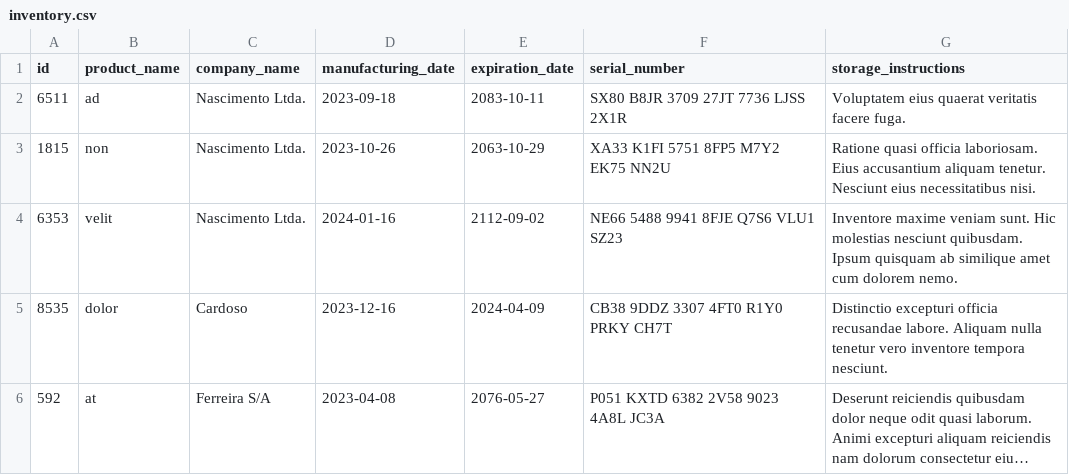
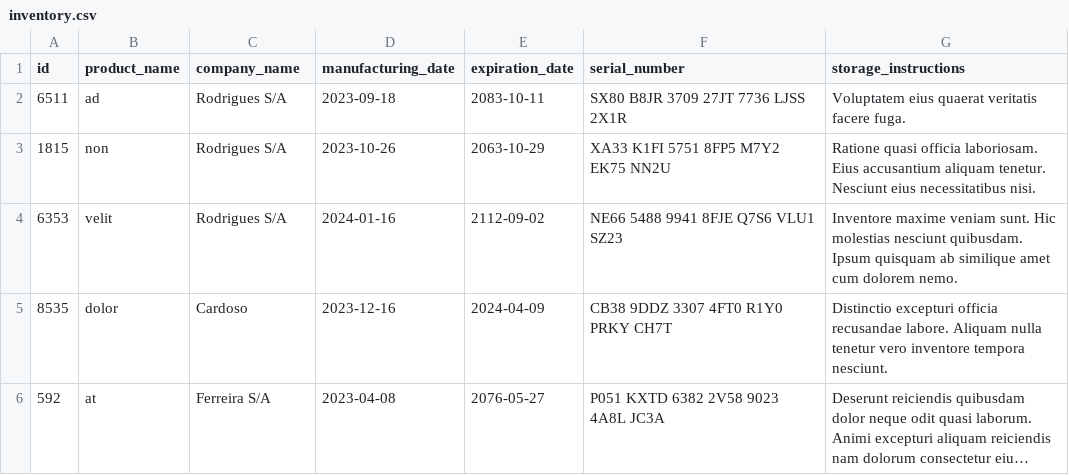
Before and after one commit to Laura2606/Inventory-report, a CSV file: inventory_report/data/inventory.csv, drawn as a sheet; long unchanged cells end in ….

```diff
--- a/inventory_report/data/inventory.csv
+++ b/inventory_report/data/inventory.csv
@@ -1,5 +1,5 @@
 id,product_name,company_name,manufacturing_date,expiration_date,serial_number,storage_instructions
-6511,ad,Nascimento Ltda.,2023-09-18,2083-10-11,SX80 B8JR 3709 27JT 7736 LJSS 2X1R,Voluptatem eius quaerat veritatis facere fuga.
-1815,non,Nascimento Ltda.,2023-10-26,2063-10-29,XA33 K1FI 5751 8FP5 M7Y2 EK75 NN2U,Ratione quasi officia laboriosam. Eius accusantium aliquam tenetur. Nesciunt eius necessitatibus nisi.
-6353,velit,Nascimento Ltda.,2024-01-16,2112-09-02,NE66 5488 9941 8FJE Q7S6 VLU1 SZ23,Inventore maxime veniam sunt. Hic molestias nesciunt quibusdam. Ipsum quisquam ab similique amet cum dolorem nemo.
+6511,ad,Rodrigues S/A,2023-09-18,2083-10-11,SX80 B8JR 3709 27JT 7736 LJSS 2X1R,Voluptatem eius quaerat veritatis facere fuga.
+1815,non,Rodrigues S/A,2023-10-26,2063-10-29,XA33 K1FI 5751 8FP5 M7Y2 EK75 NN2U,Ratione quasi officia laboriosam. Eius accusantium aliquam tenetur. Nesciunt eius necessitatibus nisi.
+6353,velit,Rodrigues S/A,2024-01-16,2112-09-02,NE66 5488 9941 8FJE Q7S6 VLU1 SZ23,Inventore maxime veniam sunt. Hic molestias nesciunt quibusdam. Ipsum quisquam ab similique amet cum dolorem nemo.
 8535,dolor,Cardoso,2023-12-16,2024-04-09,CB38 9DDZ 3307 4FT0 R1Y0 PRKY CH7T,Distinctio excepturi officia recusandae labore. Aliquam nulla tenetur vero inventore tempora nesciunt.
```
Also changed, not shown: 2 other files.
